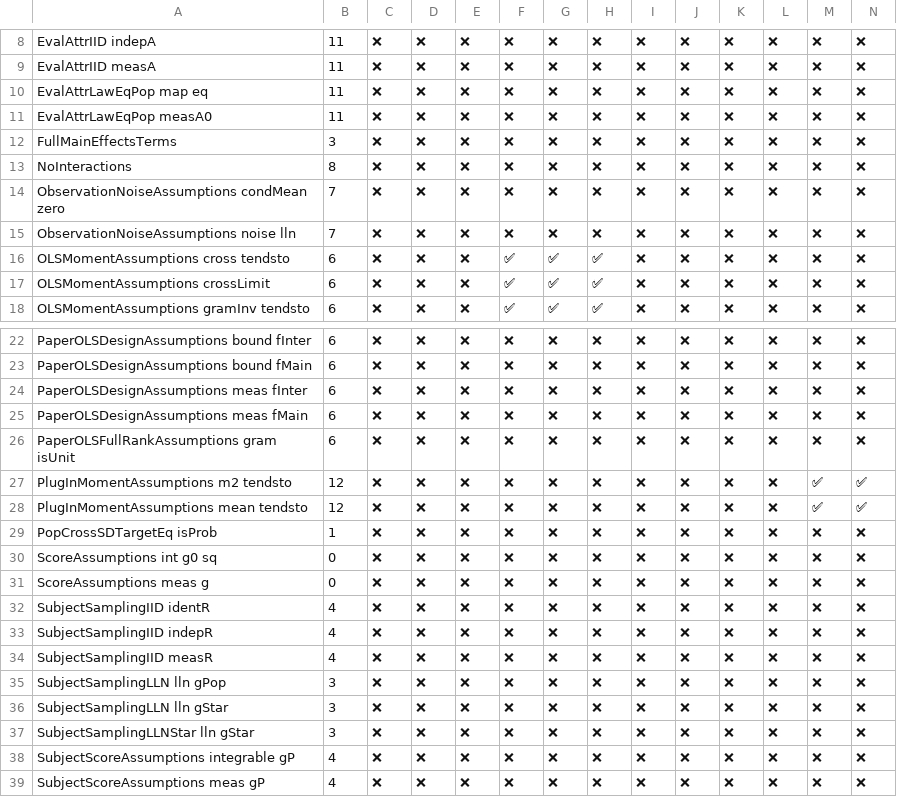
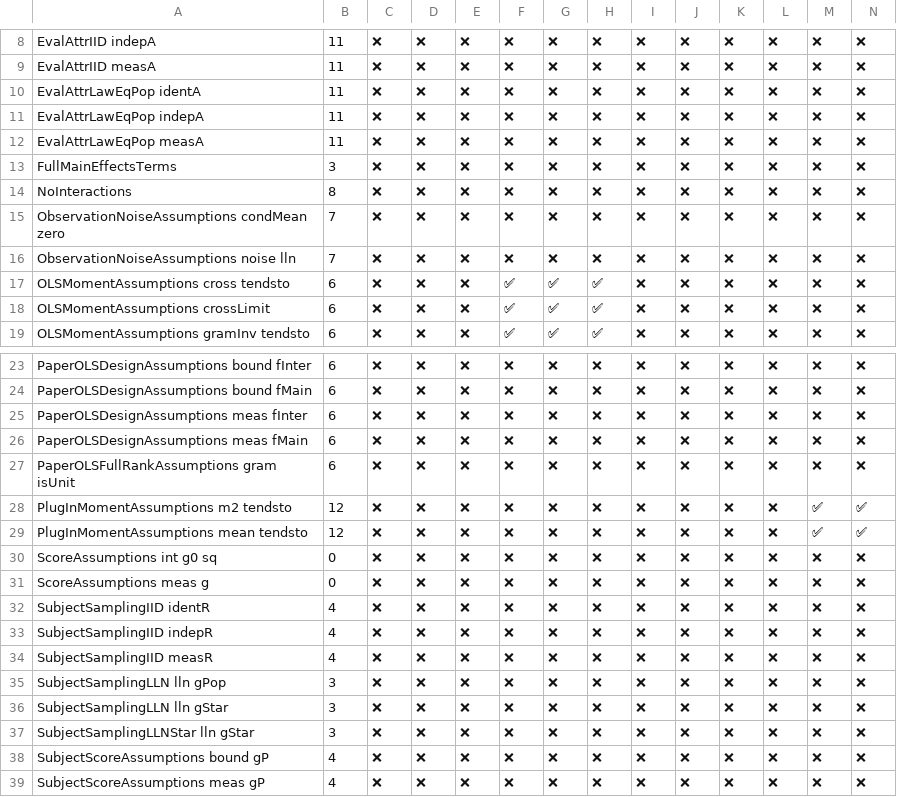
Before and after one commit to jon-mellon/ConjointSD, a CSV file: dependency_tables_files/assumption_matrix.csv, drawn as a sheet; only a part is shown, gaps mark what is left out; removed rows and columns are numbered as before the commit, all else as after; rows hold the shown columns only; the diff names each change by its address in the sheet, - before the commit and + after, or states it on an @@ line.

```diff
--- a/dependency_tables_files/assumption_matrix.csv
+++ b/dependency_tables_files/assumption_matrix.csv
+row 10: EvalAttrLawEqPop identA | 11 | ❌ | ❌ | ❌ | ❌ | ❌ | ❌ | ❌ | ❌ | ❌ | ❌ | ❌ | ❌
-A11: EvalAttrLawEqPop map eq
+A11: EvalAttrLawEqPop indepA
-A12: EvalAttrLawEqPop measA0
+A12: EvalAttrLawEqPop measA
-row 29: PopCrossSDTargetEq isProb | 1 | ❌ | ❌ | ❌ | ❌ | ❌ | ❌ | ❌ | ❌ | ❌ | ❌ | ❌ | ❌
-A38: SubjectScoreAssumptions integrable gP
+A38: SubjectScoreAssumptions bound gP
```
Also changed, not shown: 46 other files.
